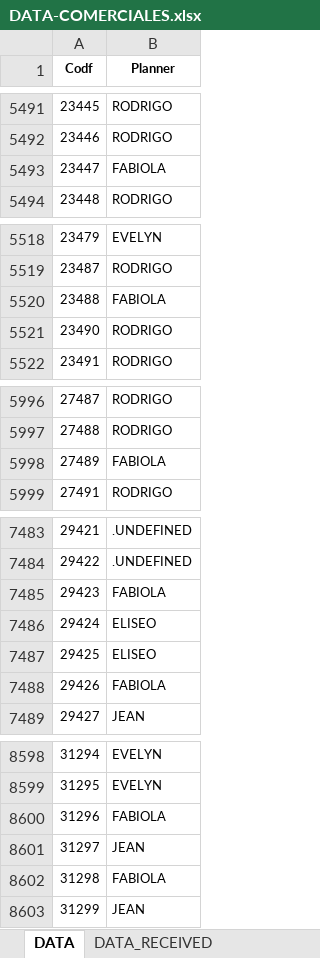
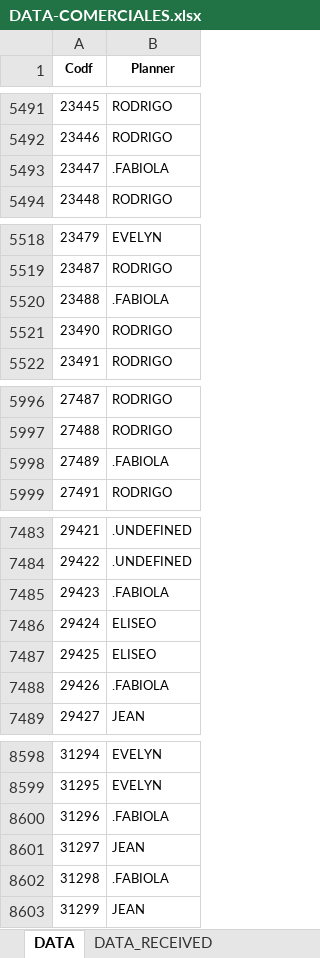
Before and after one commit to RenzoAD/Archivo, an Excel workbook: config/DATA-COMERCIALES.xlsx, sheet DATA, drawn as a sheet; only a part is shown, gaps mark what is left out; values as stored, in another font and other column widths than the file's, no borders; the diff covers the shown part only; the diff names each change by its address in the sheet, - before the commit and + after, or states it on an @@ line.

```diff
--- a/config/DATA-COMERCIALES.xlsx (sheet DATA)
+++ b/config/DATA-COMERCIALES.xlsx (sheet DATA)
-B5493 (Planner): FABIOLA
+B5493 (Planner): .FABIOLA
-B5520 (Planner): FABIOLA
+B5520 (Planner): .FABIOLA
-B5998 (Planner): FABIOLA
+B5998 (Planner): .FABIOLA
-B7485 (Planner): FABIOLA
+B7485 (Planner): .FABIOLA
-B7488 (Planner): FABIOLA
+B7488 (Planner): .FABIOLA
-B8600 (Planner): FABIOLA
+B8600 (Planner): .FABIOLA
-B8602 (Planner): FABIOLA
+B8602 (Planner): .FABIOLA
```
Also changed, not shown: 15 edited cells elsewhere in this sheet, 6 other files.
